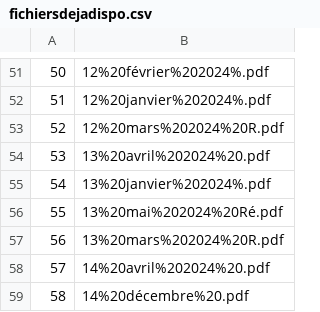
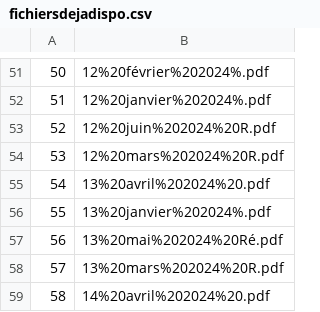
Before and after one commit to Valexandre/ponctualite_sncf, a CSV file: data/fichiersdejadispo.csv, drawn as a sheet; only a part is shown, gaps mark what is left out; the shorter side is filled out with more unchanged rows; addresses are those after the commit; the diff names each change by its address in the sheet, - before the commit and + after, or states it on an @@ line.

```diff
--- a/data/fichiersdejadispo.csv
+++ b/data/fichiersdejadispo.csv
+row 53: 52 | 12%20juin%202024%20R.pdf
@@ column A renumbered from row 54 down @@
```
Also changed, not shown: 2 other files.
